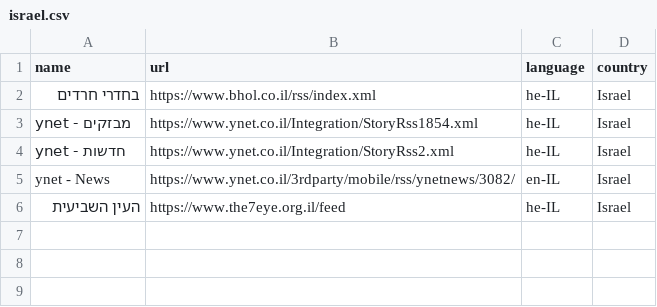
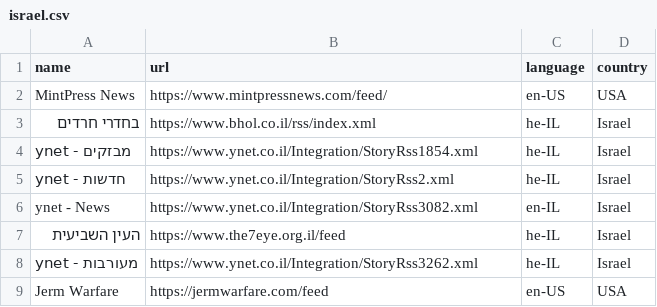
Before and after one commit to ThUnD3r-Gr33n/Slixfeed, a CSV file: datasets/news/israel.csv, drawn as a sheet.

```diff
--- a/datasets/news/israel.csv
+++ b/datasets/news/israel.csv
@@ -1,2 +1,3 @@
 name, url, language, country
+MintPress News, https://www.mintpressnews.com/feed/, en-US, USA
 בחדרי חרדים, https://www.bhol.co.il/rss/index.xml, he-IL, Israel
@@ -4,3 +5,5 @@ ynet - מבזקים, https://www.ynet.co.il/Integration/StoryRss1854.xml, he-IL,
 ynet - חדשות, https://www.ynet.co.il/Integration/StoryRss2.xml, he-IL, Israel
-ynet - News, https://www.ynet.co.il/3rdparty/mobile/rss/ynetnews/3082/, en-IL, Israel
+ynet - News, https://www.ynet.co.il/Integration/StoryRss3082.xml, en-IL, Israel
 העין השביעית, https://www.the7eye.org.il/feed, he-IL, Israel
+ynet - מעורבות, https://www.ynet.co.il/Integration/StoryRss3262.xml, he-IL, Israel
+Jerm Warfare, https://jermwarfare.com/feed, en-US, USA
```
Also changed, not shown: datasets/news/christianity.csv, datasets/news/computing.csv, 39 other files.
